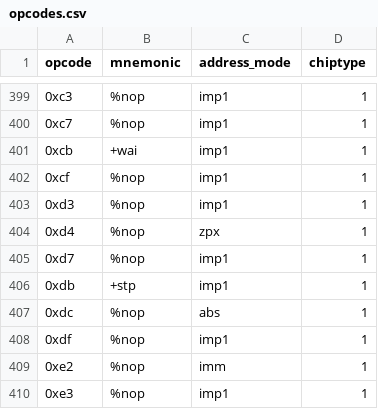
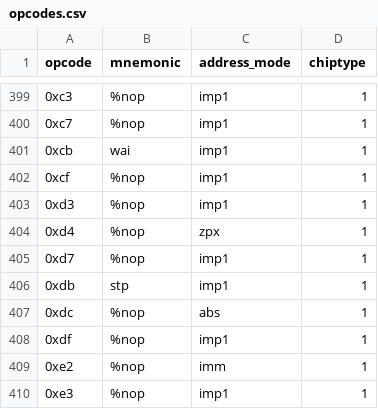
Before and after one commit to rofl0r/jg6502, a CSV file: opcodes.csv, drawn as a sheet; only a part is shown, gaps mark what is left out.

Commit message:
opcodes: remove "undocumented" status from STP/WAI

```diff
--- a/opcodes.csv
+++ b/opcodes.csv
@@ -400,3 +400,3 @@ opcode,mnemonic,address_mode,chiptype
 0xc7,%nop,imp1,1
-0xcb,+wai,imp1,1
+0xcb,wai,imp1,1
 0xcf,%nop,imp1,1
@@ -405,3 +405,3 @@ opcode,mnemonic,address_mode,chiptype
 0xd7,%nop,imp1,1
-0xdb,+stp,imp1,1
+0xdb,stp,imp1,1
 0xdc,%nop,abs,1
```
